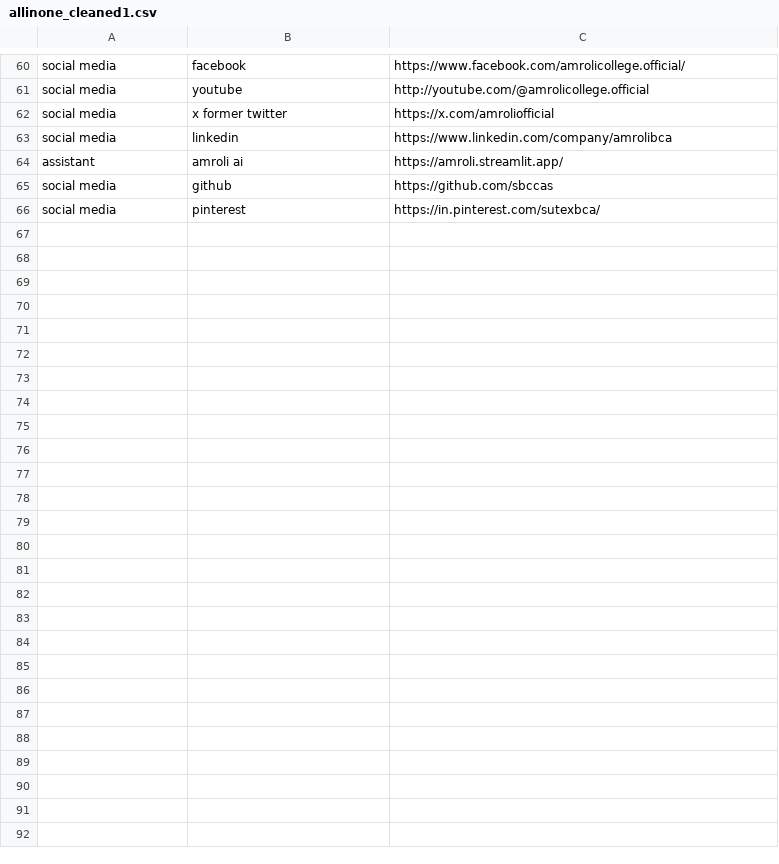
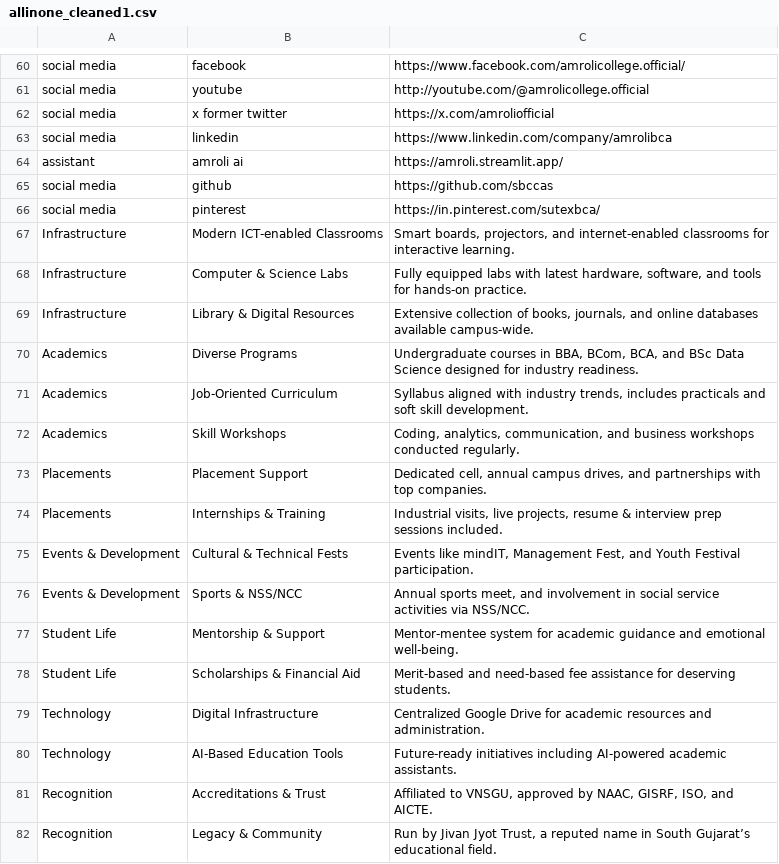
Before and after one commit to sbccas/amroli-ai-assist, a CSV file: allinone_cleaned1.csv, drawn as a sheet; only a part is shown, gaps mark what is left out.

Commit message:
Update allinone_cleaned1.csv

```diff
--- a/allinone_cleaned1.csv
+++ b/allinone_cleaned1.csv
@@ -342 +342,17 @@ social media,github,https://github.com/sbccas
 social media,pinterest,https://in.pinterest.com/sutexbca/
+Infrastructure,Modern ICT-enabled Classrooms,"Smart boards, projectors, and internet-enabled classrooms for interactive learning."
+Infrastructure,Computer & Science Labs,"Fully equipped labs with latest hardware, software, and tools for hands-on practice."
+Infrastructure,Library & Digital Resources,"Extensive collection of books, journals, and online databases available campus-wide."
+Academics,Diverse Programs,"Undergraduate courses in BBA, BCom, BCA, and BSc Data Science designed for industry readiness."
+Academics,Job-Oriented Curriculum,"Syllabus aligned with industry trends, includes practicals and soft skill development."
+Academics,Skill Workshops,"Coding, analytics, communication, and business workshops conducted regularly."
+Placements,Placement Support,"Dedicated cell, annual campus drives, and partnerships with top companies."
+Placements,Internships & Training,"Industrial visits, live projects, resume & interview prep sessions included."
+Events & Development,Cultural & Technical Fests,"Events like mindIT, Management Fest, and Youth Festival participation."
+Events & Development,Sports & NSS/NCC,"Annual sports meet, and involvement in social service activities via NSS/NCC."
+Student Life,Mentorship & Support,Mentor-mentee system for academic guidance and emotional well-being.
+Student Life,Scholarships & Financial Aid,Merit-based and need-based fee assistance for deserving students.
+Technology,Digital Infrastructure,Centralized Google Drive for academic resources and administration.
+Technology,AI-Based Education Tools,Future-ready initiatives including AI-powered academic assistants.
+Recognition,Accreditations & Trust,"Affiliated to VNSGU, approved by NAAC, GISRF, ISO, and AICTE."
+Recognition,Legacy & Community,"Run by Jivan Jyot Trust, a reputed name in South Gujarat’s educational field."
```
